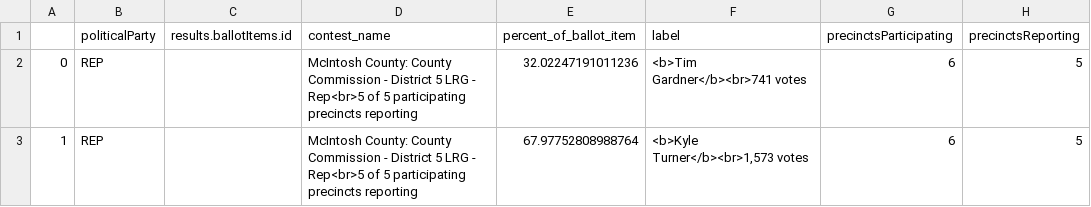
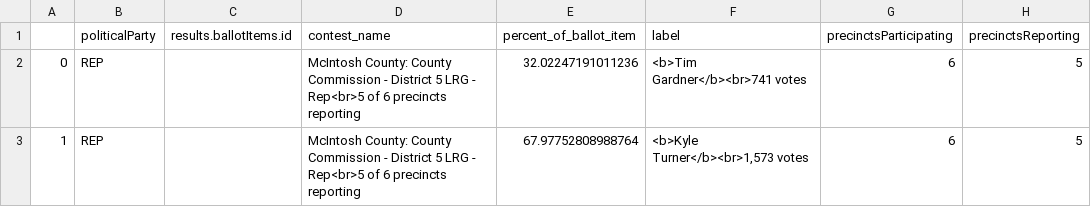
Before and after one commit to maggie-lee/election-night-results-tutorial, a CSV file: 2026-06-16/2026-06-16 June 16th, 2026 General Primary Runoff McIntosh County.csv, drawn as a sheet.

```diff
--- a/2026-06-16/2026-06-16 June 16th, 2026 General Primary Runoff McIntosh County.csv
+++ b/2026-06-16/2026-06-16 June 16th, 2026 General Primary Runoff McIntosh County.csv
@@ -1,3 +1,3 @@
 ,politicalParty,results.ballotItems.id,contest_name,percent_of_ballot_item,label,precinctsParticipating,precinctsReporting
-0,REP,,McIntosh County: County Commission - District 5 LRG - Rep<br>5 of 5 participating precincts reporting,32.02247191011236,<b>Tim Gardner</b><br>741 votes,6,5
-1,REP,,McIntosh County: County Commission - District 5 LRG - Rep<br>5 of 5 participating precincts reporting,67.97752808988764,"<b>Kyle Turner</b><br>1,573 votes",6,5
+0,REP,,McIntosh County: County Commission - District 5 LRG - Rep<br>5 of 6 precincts reporting,32.02247191011236,<b>Tim Gardner</b><br>741 votes,6,5
+1,REP,,McIntosh County: County Commission - District 5 LRG - Rep<br>5 of 6 precincts reporting,67.97752808988764,"<b>Kyle Turner</b><br>1,573 votes",6,5
```
